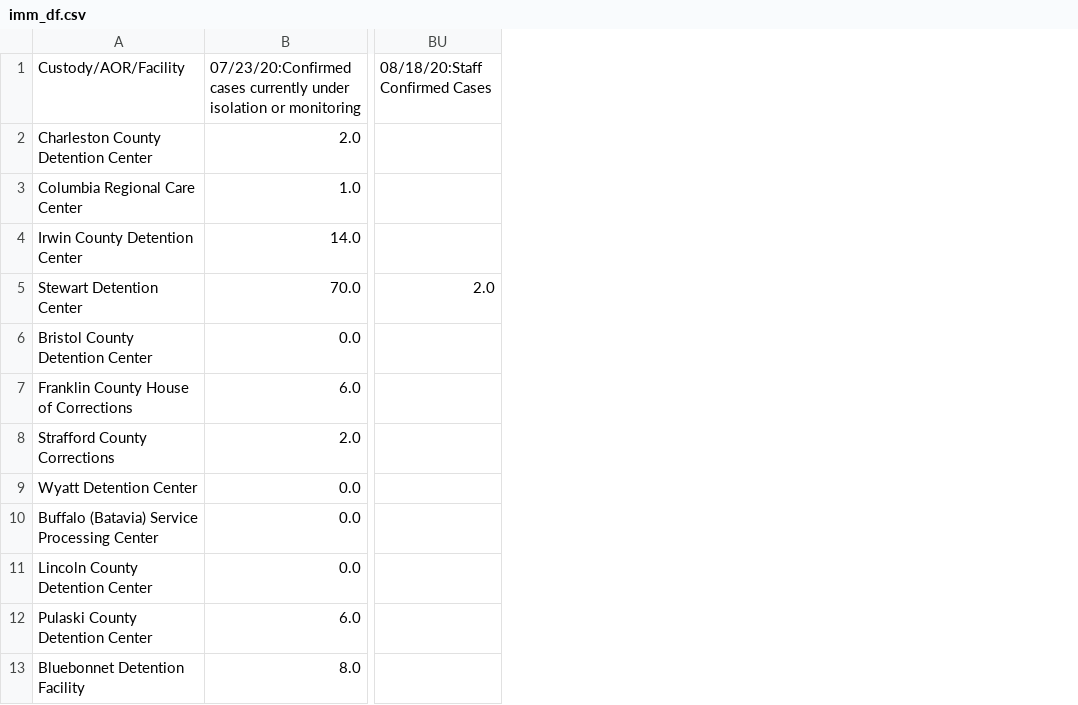
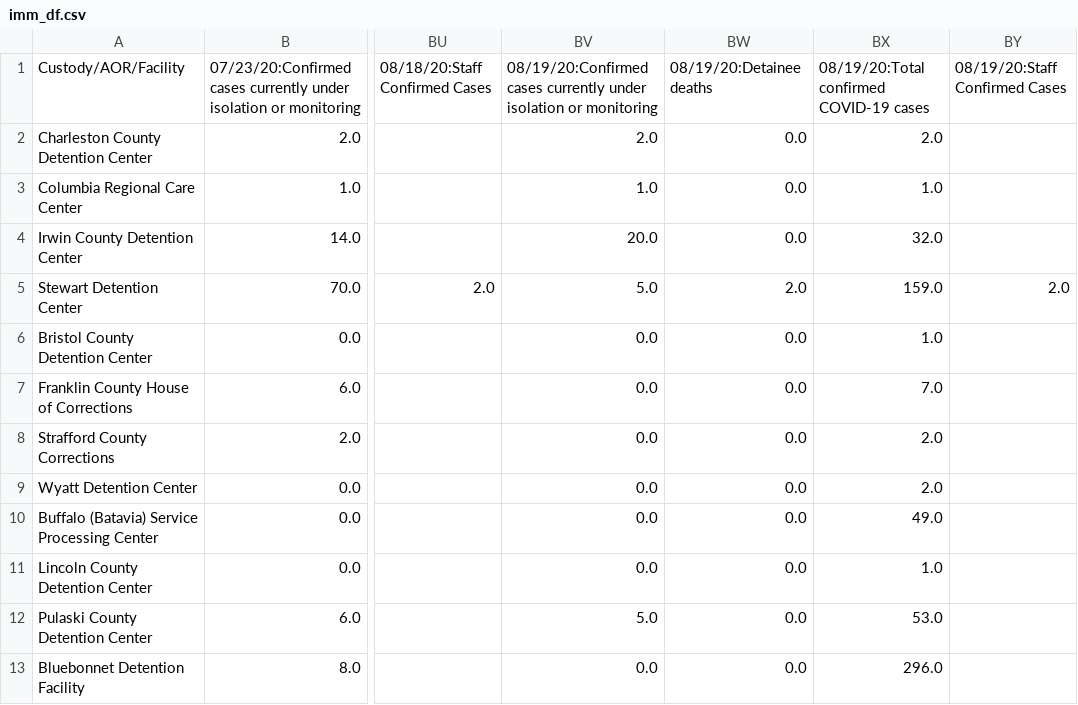
Before and after one commit to ivnagpal/ICE-COVID19, a CSV file: imm_df.csv, drawn as a sheet; only a part is shown, gaps mark what is left out; the diff names each change by its address in the sheet, - before the commit and + after, or states it on an @@ line.

```diff
--- a/imm_df.csv
+++ b/imm_df.csv
+column BV, rows 1-13: 08/19/20:Confirmed cases currently under isolation or monitoring | 2.0 | 1.0 | 20.0 | 5.0 | 0.0 | 0.0 | 0.0 | 0.0 | 0.0 | 0.0 | 5.0 | 0.0
+column BW, rows 1-13: 08/19/20:Detainee deaths | 0.0 | 0.0 | 0.0 | 2.0 | 0.0 | 0.0 | 0.0 | 0.0 | 0.0 | 0.0 | 0.0 | 0.0
+column BX, rows 1-13: 08/19/20:Total confirmed COVID-19 cases | 2.0 | 1.0 | 32.0 | 159.0 | 1.0 | 7.0 | 2.0 | 2.0 | 49.0 | 1.0 | 53.0 | 296.0
+column BY, rows 1-5: 08/19/20:Staff Confirmed Cases |  |  |  | 2.0
```
Also changed, not shown: immdet_df.csv.
